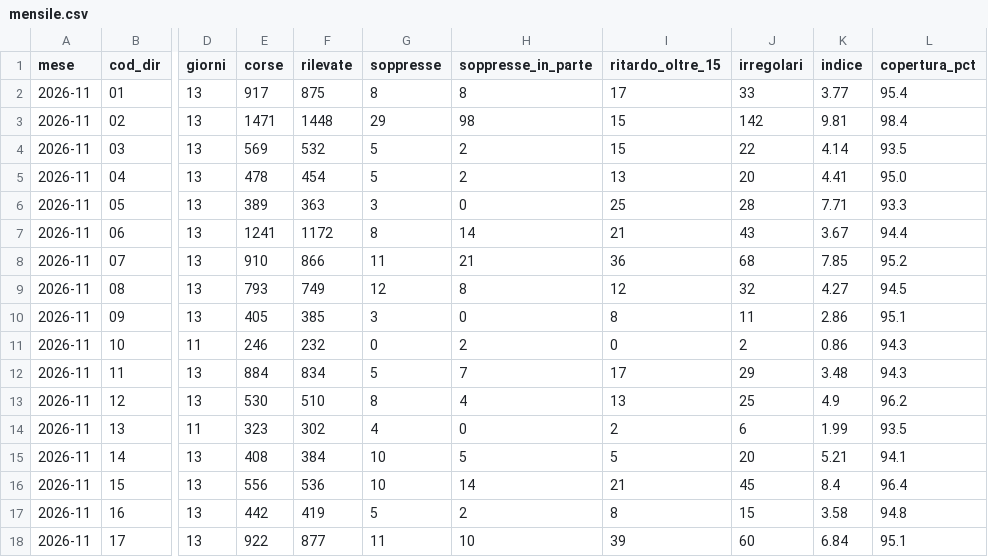
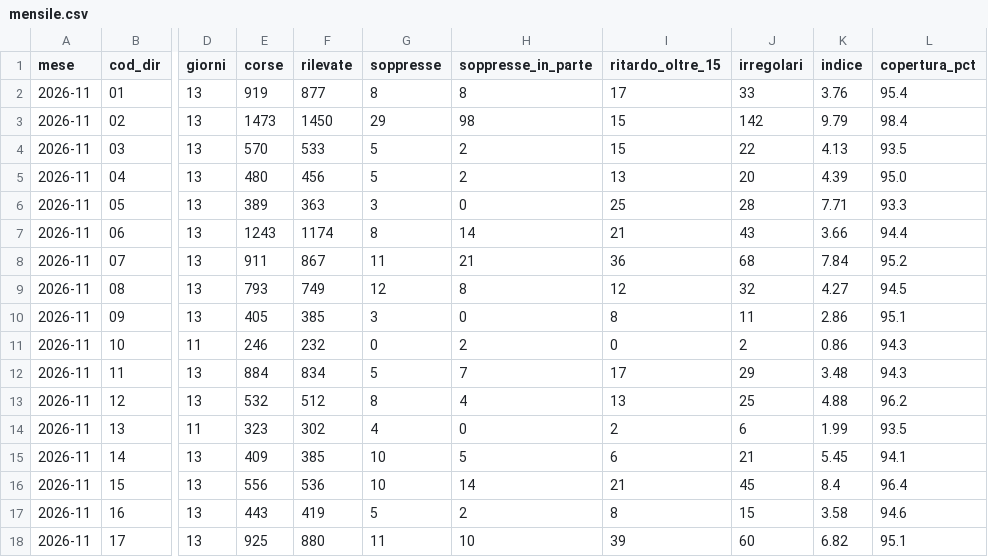
Before and after one commit to Easyinve/trenord-ritardi, a CSV file: archivio/mensile.csv, drawn as a sheet; only a part is shown, gaps mark what is left out; the diff covers the shown part only; the diff names each change by its address in the sheet, - before the commit and + after, or states it on an @@ line.

```diff
--- a/archivio/mensile.csv
+++ b/archivio/mensile.csv
-E2 (corse): 917
+E2 (corse): 919
-F2 (rilevate): 875
+F2 (rilevate): 877
-K2 (indice): 3.77
+K2 (indice): 3.76
-E3 (corse): 1471
+E3 (corse): 1473
-F3 (rilevate): 1448
+F3 (rilevate): 1450
-K3 (indice): 9.81
+K3 (indice): 9.79
-E4 (corse): 569
+E4 (corse): 570
-F4 (rilevate): 532
+F4 (rilevate): 533
-K4 (indice): 4.14
+K4 (indice): 4.13
-E5 (corse): 478
+E5 (corse): 480
-F5 (rilevate): 454
+F5 (rilevate): 456
-K5 (indice): 4.41
+K5 (indice): 4.39
-E7 (corse): 1241
+E7 (corse): 1243
-F7 (rilevate): 1172
+F7 (rilevate): 1174
-K7 (indice): 3.67
+K7 (indice): 3.66
-E8 (corse): 910
+E8 (corse): 911
-F8 (rilevate): 866
+F8 (rilevate): 867
-K8 (indice): 7.85
+K8 (indice): 7.84
-E13 (corse): 530
+E13 (corse): 532
-F13 (rilevate): 510
+F13 (rilevate): 512
-K13 (indice): 4.9
+K13 (indice): 4.88
-E15 (corse): 408
+E15 (corse): 409
-F15 (rilevate): 384
+F15 (rilevate): 385
-I15 (ritardo_oltre_15): 5
+I15 (ritardo_oltre_15): 6
-J15 (irregolari): 20
+J15 (irregolari): 21
-K15 (indice): 5.21
+K15 (indice): 5.45
-E17 (corse): 442
+E17 (corse): 443
-L17 (copertura_pct): 94.8
+L17 (copertura_pct): 94.6
-E18 (corse): 922
+E18 (corse): 925
-F18 (rilevate): 877
+F18 (rilevate): 880
-K18 (indice): 6.84
+K18 (indice): 6.82
```
Also changed, not shown: 54 edited cells elsewhere in this file, archivio/riepilogo.csv, 1 other file.
